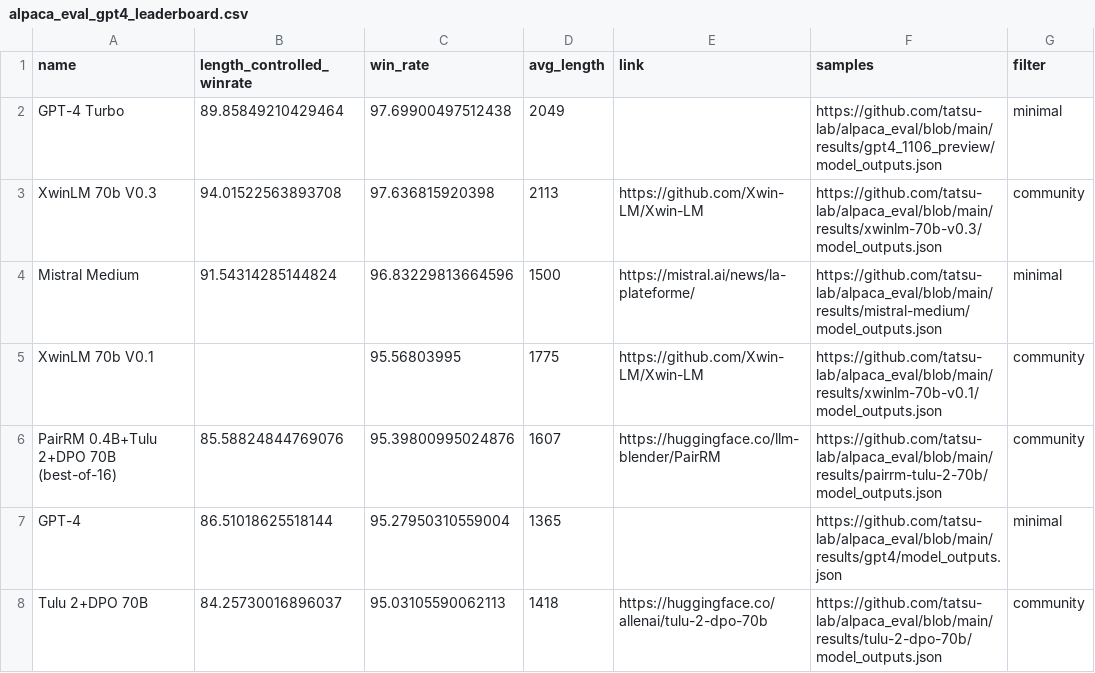
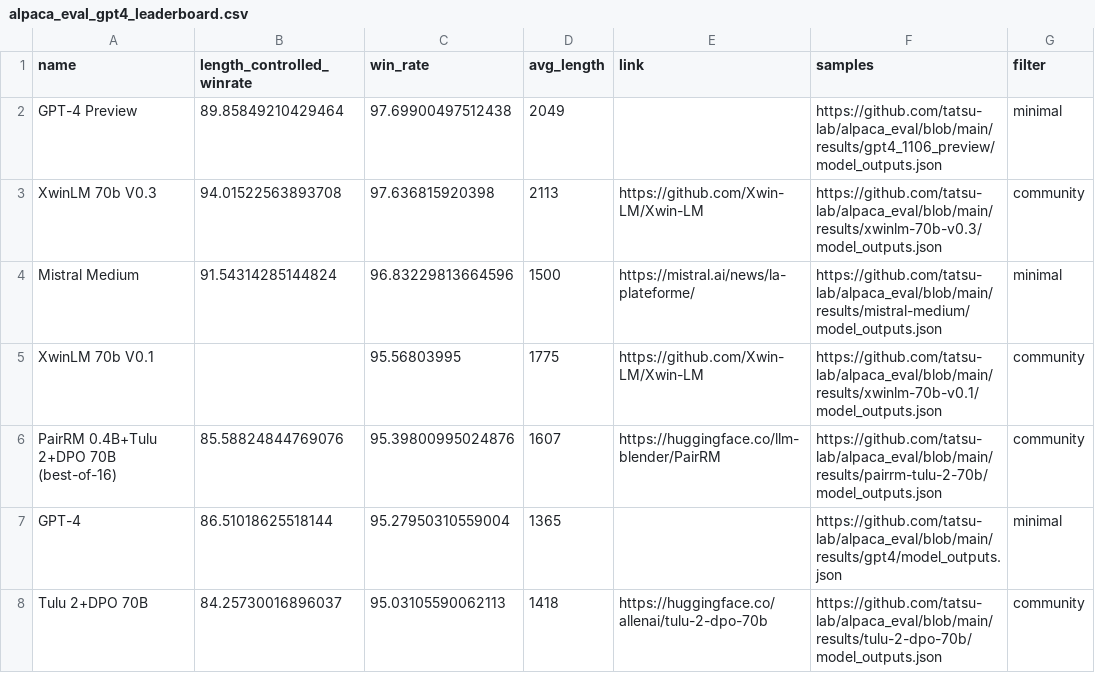
Before and after one commit to tatsu-lab/alpaca_eval, a CSV file: docs/data_AlpacaEval/alpaca_eval_gpt4_leaderboard.csv, drawn as a sheet; only a part is shown.

Commit message:
change turbo to preview

```diff
--- a/docs/data_AlpacaEval/alpaca_eval_gpt4_leaderboard.csv
+++ b/docs/data_AlpacaEval/alpaca_eval_gpt4_leaderboard.csv
@@ -1,3 +1,3 @@
 name,length_controlled_winrate,win_rate,avg_length,link,samples,filter
-GPT-4 Turbo,89.85849210429464,97.69900497512438,2049,,https://github.com/tatsu-lab/alpaca_eval/blob/main/results/gpt4_1106_preview/model_outputs.json,minimal
+GPT-4 Preview,89.85849210429464,97.69900497512438,2049,,https://github.com/tatsu-lab/alpaca_eval/blob/main/results/gpt4_1106_preview/model_outputs.json,minimal
 XwinLM 70b V0.3,94.01522563893708,97.636815920398,2113,https://github.com/Xwin-LM/Xwin-LM,https://github.com/tatsu-lab/alpaca_eval/blob/main/results/xwinlm-70b-v0.3/model_outputs.json,community
```
Also changed, not shown: docs/data_AlpacaEval_2/alpaca_eval_cot_gpt4_turbo_fn_leaderboard.csv, docs/data_AlpacaEval_2/alpaca_eval_gpt4_turbo_fn_leaderboard.csv, 9 other files.
